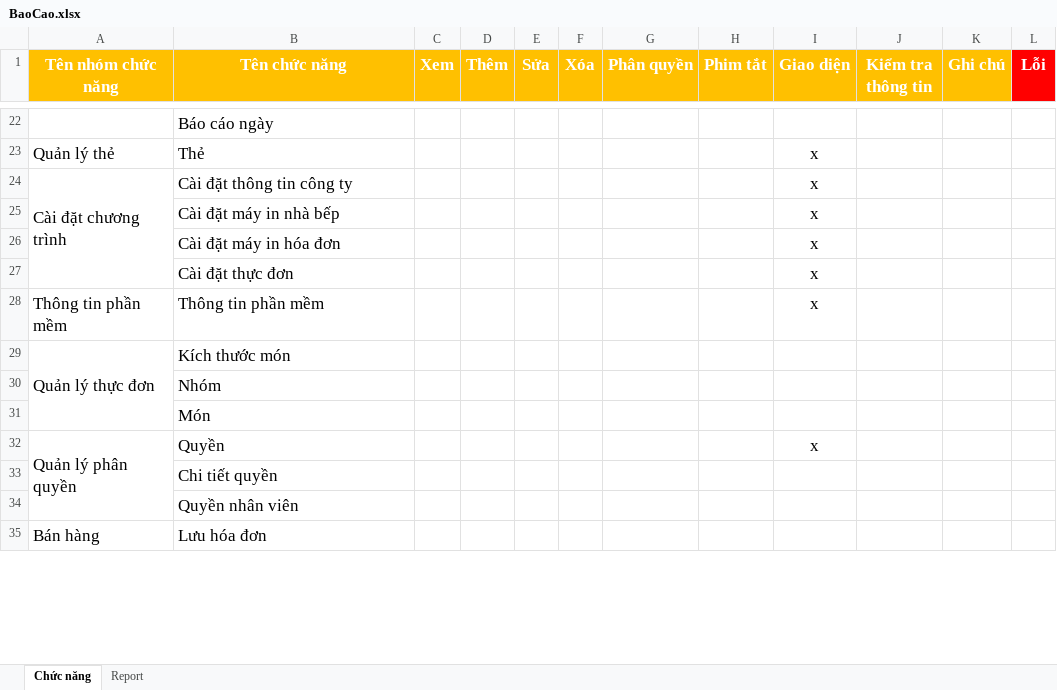
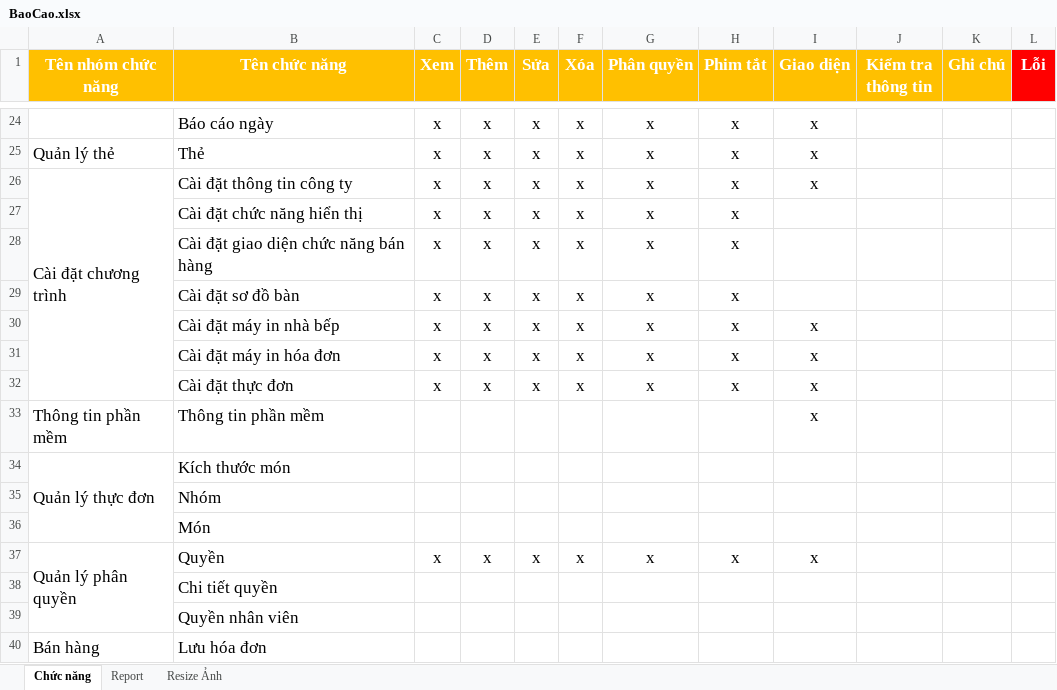
Before and after one commit to chutinhha/restaurant-cafe, an Excel workbook: BaoCaoCongViec/BaoCao.xlsx, sheet Chức năng, drawn as a sheet; only a part is shown, gaps mark what is left out; values as stored, in another font and other column widths than the file's, no borders; addresses are those after the commit; the diff covers the shown part only; the diff names each change by its address in the sheet, - before the commit and + after, or states it on an @@ line.

```diff
--- a/BaoCaoCongViec/BaoCao.xlsx (sheet Chức năng)
+++ b/BaoCaoCongViec/BaoCao.xlsx (sheet Chức năng)
+sheet tab: Resize Ảnh
-C24:C26 (Xem): (empty)
+C24:C26 (Xem): x
-D24:D26 (Thêm): (empty)
+D24:D26 (Thêm): x
-E24:E26 (Sửa): (empty)
+E24:E26 (Sửa): x
-F24:F26 (Xóa): (empty)
+F24:F26 (Xóa): x
-G24:G26 (Phân quyền): (empty)
+G24:G26 (Phân quyền): x
-H24:H26 (Phim tắt): (empty)
+H24:H26 (Phim tắt): x
-I24 (Giao diện): (empty)
+I24 (Giao diện): x
+row 27:  | Cài đặt chức năng hiển thị | x | x | x | x | x | x
+row 28:  | Cài đặt giao diện chức năng bán hàng | x | x | x | x | x | x
+row 29:  | Cài đặt sơ đồ bàn | x | x | x | x | x | x
-C30:C32 (Xem): (empty)
+C30:C32 (Xem): x
-D30:D32 (Thêm): (empty)
+D30:D32 (Thêm): x
-E30:E32 (Sửa): (empty)
+E30:E32 (Sửa): x
-F30:F32 (Xóa): (empty)
+F30:F32 (Xóa): x
-G30:G32 (Phân quyền): (empty)
+G30:G32 (Phân quyền): x
-H30:H32 (Phim tắt): (empty)
+H30:H32 (Phim tắt): x
-C37 (Xem): (empty)
+C37 (Xem): x
-D37 (Thêm): (empty)
+D37 (Thêm): x
-E37 (Sửa): (empty)
+E37 (Sửa): x
-F37 (Xóa): (empty)
+F37 (Xóa): x
-G37 (Phân quyền): (empty)
+G37 (Phân quyền): x
-H37 (Phim tắt): (empty)
+H37 (Phim tắt): x
```
Also changed, not shown: 2 added rows and 54 edited cells elsewhere in this sheet, sheet Report, 21 other files.
